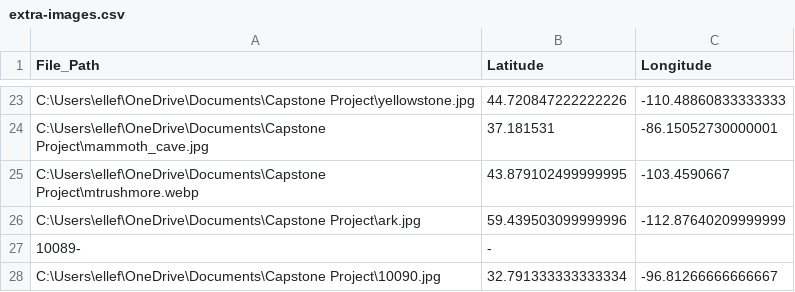
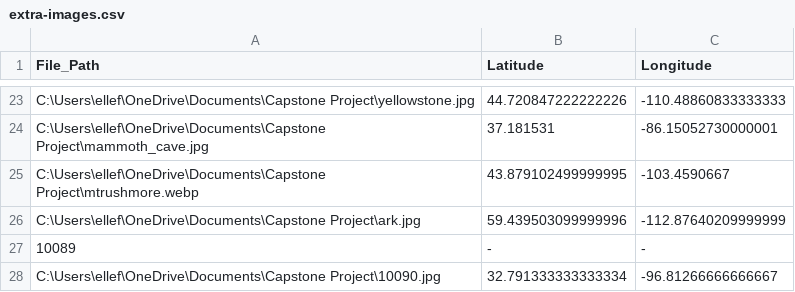
Before and after one commit to robertelle11/AI-Image-Detection, a CSV file: extra-images.csv, drawn as a sheet; only a part is shown, gaps mark what is left out.

Commit message:
Update extra-images.csv

```diff
--- a/extra-images.csv
+++ b/extra-images.csv
@@ -26,3 +26,3 @@ C:\Users\ellef\OneDrive\Documents\Capstone Project\mtrushmore.webp,43.8791024999
 C:\Users\ellef\OneDrive\Documents\Capstone Project\ark.jpg,59.439503099999996, -112.87640209999999
-10089-,-
+10089,-,-
 C:\Users\ellef\OneDrive\Documents\Capstone Project\10090.jpg,32.791333333333334, -96.81266666666667
```
